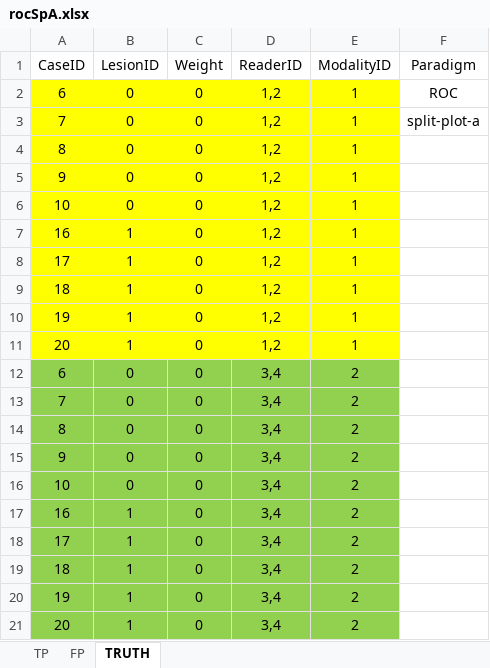
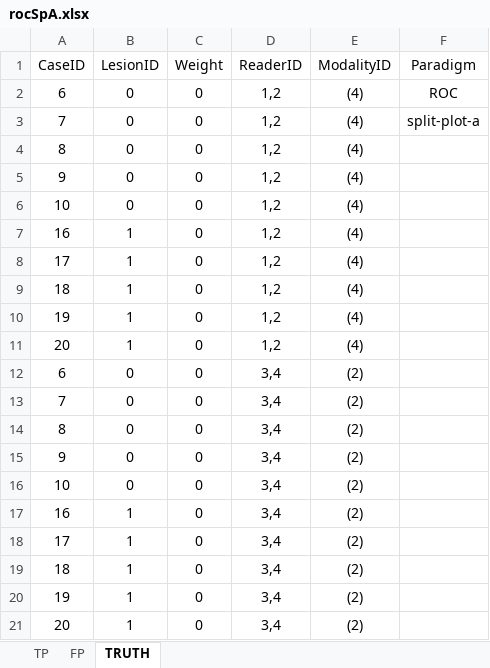
Before and after one commit to dpc10ster/RJafroc, an Excel workbook: inst/extdata/toyFiles/ROC/rocSpA.xlsx, sheet TRUTH, drawn as a sheet; values as stored, in another font and other column widths than the file's, no borders; the diff names each change by its address in the sheet, - before the commit and + after, or states it on an @@ line.

```diff
--- a/inst/extdata/toyFiles/ROC/rocSpA.xlsx (sheet TRUTH)
+++ b/inst/extdata/toyFiles/ROC/rocSpA.xlsx (sheet TRUTH)
-A2:E11 fill: #FFFF00
+A2:E11 fill: none
-E2:E11 (ModalityID): 1
+E2:E11 (ModalityID): (4)
-A12:E21 fill: #92D050
+A12:E21 fill: none
-E12:E21 (ModalityID): 2
+E12:E21 (ModalityID): (2)
```
Also changed, not shown: sheet FP, sheet TP, inst/extdata/toyFiles/ROC/rocCr.xlsx, inst/extdata/toyFiles/ROC/rocSpC.xlsx, 27 other files.
